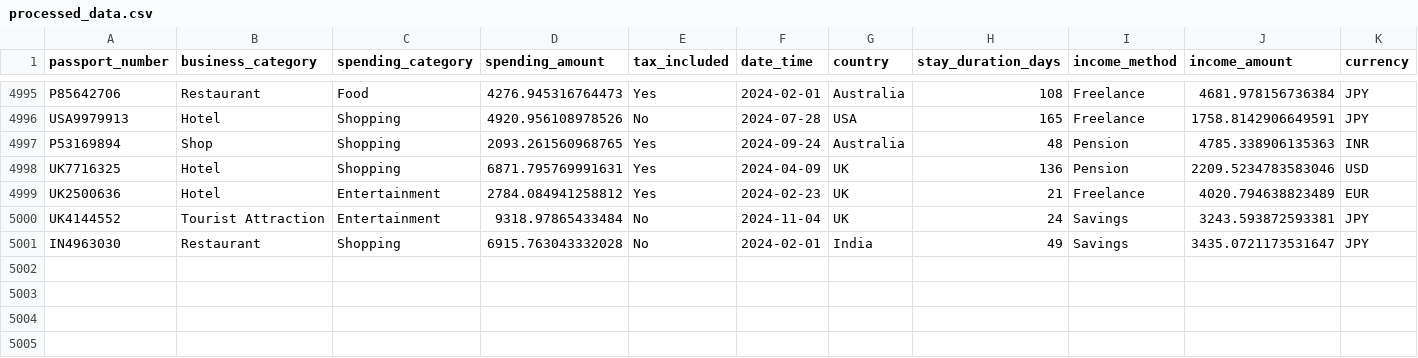
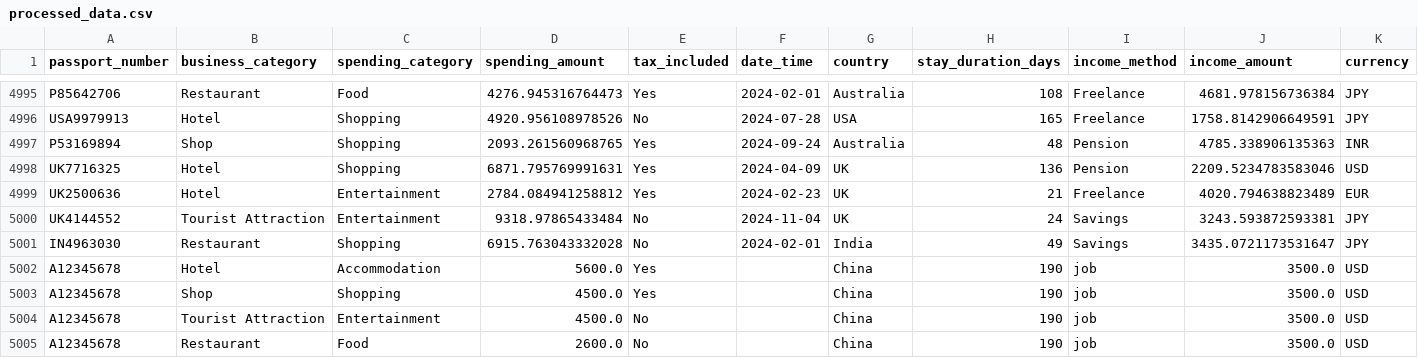
Before and after one commit to thejanRajapaksha/Multi-Language-Tourist-Guide, a CSV file: public/ml_graphs/processed_data.csv, drawn as a sheet; only a part is shown, gaps mark what is left out; the diff names each change by its address in the sheet, - before the commit and + after, or states it on an @@ line.

```diff
--- a/public/ml_graphs/processed_data.csv
+++ b/public/ml_graphs/processed_data.csv
+row 5002: A12345678 | Hotel | Accommodation | 5600.0 | Yes |  | China | 190 | job | 3500.0 | USD
+row 5003: A12345678 | Shop | Shopping | 4500.0 | Yes |  | China | 190 | job | 3500.0 | USD
+row 5004: A12345678 | Tourist Attraction | Entertainment | 4500.0 | No |  | China | 190 | job | 3500.0 | USD
+row 5005: A12345678 | Restaurant | Food | 2600.0 | No |  | China | 190 | job | 3500.0 | USD
```
Also changed, not shown: 15 other files.
